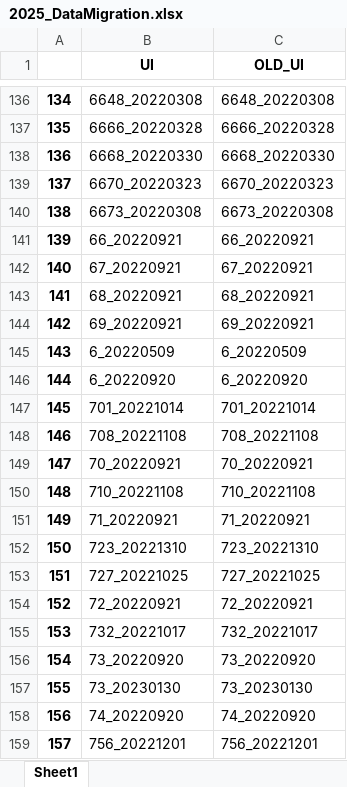
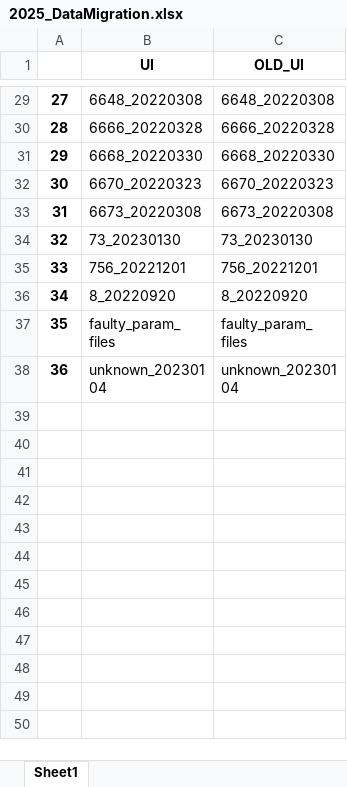
Before and after one commit to Cocopyth/data_migrater, an Excel workbook: prince_archiver/entrypoints/mock_prince/2025_DataMigration.xlsx, sheet Sheet1, drawn as a sheet; only a part is shown, gaps mark what is left out; the shorter side is filled out with more unchanged rows; values as stored, in another font and other column widths than the file's, no borders; the diff covers the shown part only; the diff names each change by its address in the sheet, - before the commit and + after, or states it on an @@ line.

```diff
--- a/prince_archiver/entrypoints/mock_prince/2025_DataMigration.xlsx (sheet Sheet1)
+++ b/prince_archiver/entrypoints/mock_prince/2025_DataMigration.xlsx (sheet Sheet1)
@@ column A renumbered from row 2 down @@
-row 141: 139 | 66_20220921 | 66_20220921
-row 142: 140 | 67_20220921 | 67_20220921
-row 143: 141 | 68_20220921 | 68_20220921
-row 144: 142 | 69_20220921 | 69_20220921
-row 145: 143 | 6_20220509 | 6_20220509
-row 146: 144 | 6_20220920 | 6_20220920
-row 147: 145 | 701_20221014 | 701_20221014
-row 148: 146 | 708_20221108 | 708_20221108
-row 149: 147 | 70_20220921 | 70_20220921
-row 150: 148 | 710_20221108 | 710_20221108
-row 151: 149 | 71_20220921 | 71_20220921
-row 152: 150 | 723_20221310 | 723_20221310
-row 153: 151 | 727_20221025 | 727_20221025
-row 154: 152 | 72_20220921 | 72_20220921
-row 155: 153 | 732_20221017 | 732_20221017
-row 156: 154 | 73_20220920 | 73_20220920
-row 158: 156 | 74_20220920 | 74_20220920
```
Also changed, not shown: 143 removed rows elsewhere in this sheet, 1 other file.
